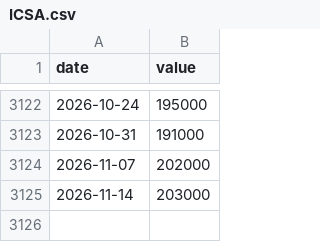
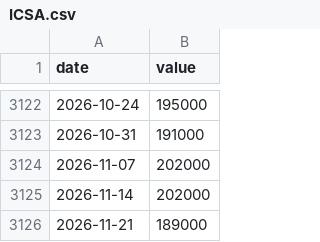
Before and after one commit to mchonea/spy-tlt-regime-dashboard, a CSV file: history/ICSA.csv, drawn as a sheet; only a part is shown, gaps mark what is left out.

```diff
--- a/history/ICSA.csv
+++ b/history/ICSA.csv
@@ -3124,2 +3124,3 @@ date,value
 2026-11-07,202000
-2026-11-14,203000
+2026-11-14,202000
+2026-11-21,189000
```
Also changed, not shown: history/GSPC.csv, history/NFCI.csv, 17 other files.
